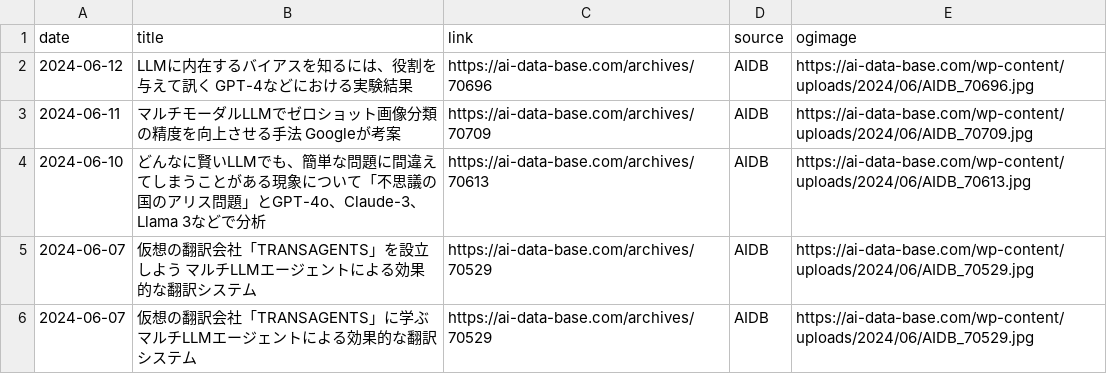
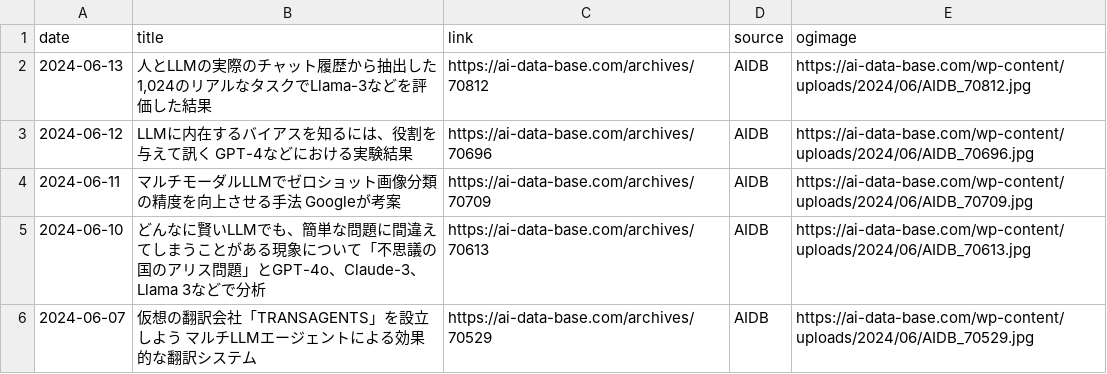
Before and after one commit to kdingn/news-page, a CSV file: src/assets/articles.csv, drawn as a sheet; only a part is shown; the shorter side is filled out with more unchanged rows; the diff names each change by its address in the sheet, - before the commit and + after, or states it on an @@ line.

```diff
--- a/src/assets/articles.csv
+++ b/src/assets/articles.csv
+row 2: 2024-06-13 | 人とLLMの実際のチャット履歴から抽出した1,024のリアルなタスクでLlama-3などを評価した結果 | https://ai-data-base.com/archives/70812 | AIDB | https://ai-data-base.com/wp-content/uploads/2024/06/AIDB_70812.jpg
```
